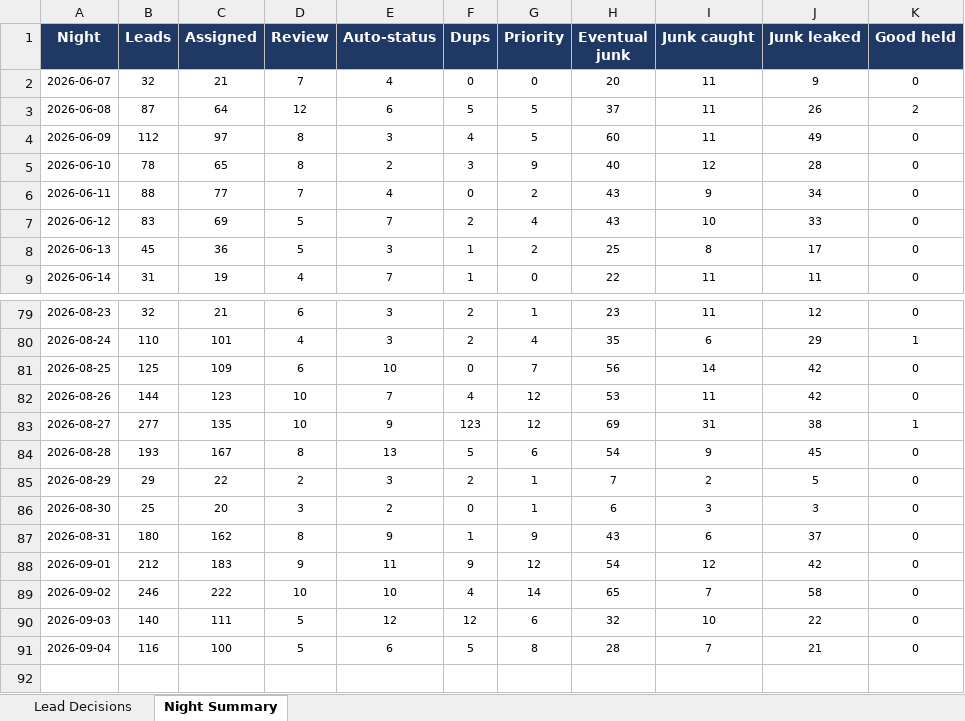
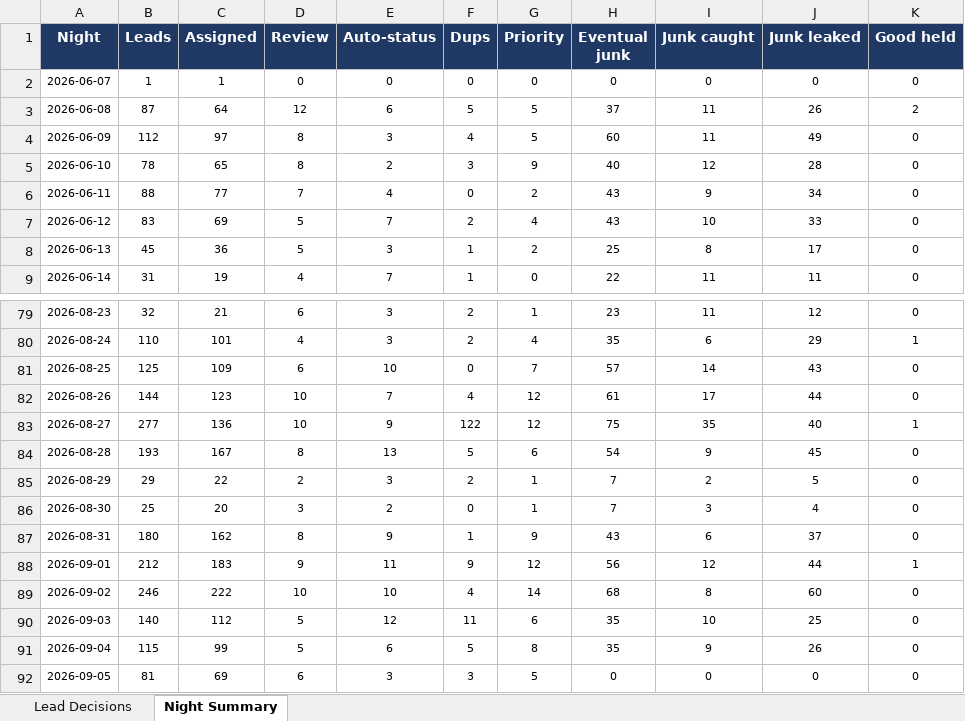
Before and after one commit to kurvnick/kurvpay-pcrep, an Excel workbook: logs/backfill_90d.xlsx, sheet Night Summary, drawn as a sheet; only a part is shown, gaps mark what is left out; values as stored, in another font and other column widths than the file's, no borders; the diff covers the shown part only; the diff names each change by its address in the sheet, - before the commit and + after, or states it on an @@ line.

```diff
--- a/logs/backfill_90d.xlsx (sheet Night Summary)
+++ b/logs/backfill_90d.xlsx (sheet Night Summary)
-B2 (Leads): 32
+B2 (Leads): 1
-C2 (Assigned): 21
+C2 (Assigned): 1
-D2 (Review): 7
+D2 (Review): 0
-E2 (Auto-status): 4
+E2 (Auto-status): 0
-H2 (Eventual junk): 20
+H2 (Eventual junk): 0
-I2 (Junk caught): 11
+I2 (Junk caught): 0
-J2 (Junk leaked): 9
+J2 (Junk leaked): 0
-H81 (Eventual junk): 56
+H81 (Eventual junk): 57
-J81 (Junk leaked): 42
+J81 (Junk leaked): 43
-H82 (Eventual junk): 53
+H82 (Eventual junk): 61
-I82 (Junk caught): 11
+I82 (Junk caught): 17
-J82 (Junk leaked): 42
+J82 (Junk leaked): 44
-C83 (Assigned): 135
+C83 (Assigned): 136
-F83 (Dups): 123
+F83 (Dups): 122
-H83 (Eventual junk): 69
+H83 (Eventual junk): 75
-I83 (Junk caught): 31
+I83 (Junk caught): 35
-J83 (Junk leaked): 38
+J83 (Junk leaked): 40
-H86 (Eventual junk): 6
+H86 (Eventual junk): 7
-J86 (Junk leaked): 3
+J86 (Junk leaked): 4
-H88 (Eventual junk): 54
+H88 (Eventual junk): 56
-J88 (Junk leaked): 42
+J88 (Junk leaked): 44
-K88 (Good held): 0
+K88 (Good held): 1
-H89 (Eventual junk): 65
+H89 (Eventual junk): 68
-I89 (Junk caught): 7
+I89 (Junk caught): 8
-J89 (Junk leaked): 58
+J89 (Junk leaked): 60
-C90 (Assigned): 111
+C90 (Assigned): 112
-F90 (Dups): 12
+F90 (Dups): 11
-H90 (Eventual junk): 32
+H90 (Eventual junk): 35
-J90 (Junk leaked): 22
+J90 (Junk leaked): 25
-B91 (Leads): 116
+B91 (Leads): 115
-C91 (Assigned): 100
+C91 (Assigned): 99
-H91 (Eventual junk): 28
+H91 (Eventual junk): 35
-I91 (Junk caught): 7
+I91 (Junk caught): 9
-J91 (Junk leaked): 21
+J91 (Junk leaked): 26
+row 92: 2026-09-05 | 81 | 69 | 6 | 3 | 3 | 5 | 0 | 0 | 0 | 0
```
Also changed, not shown: 4 edited cells elsewhere in this sheet, sheet Lead Decisions.
